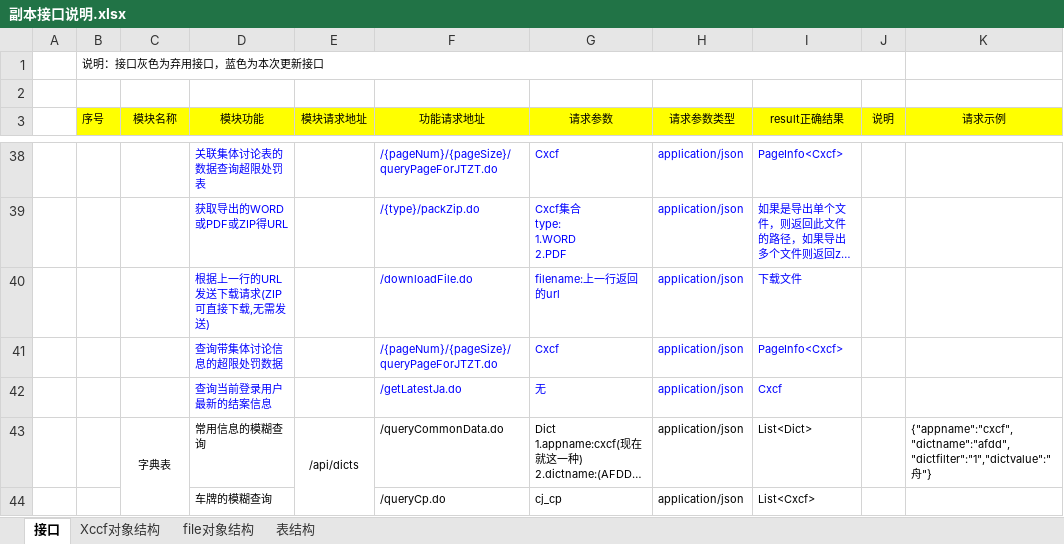
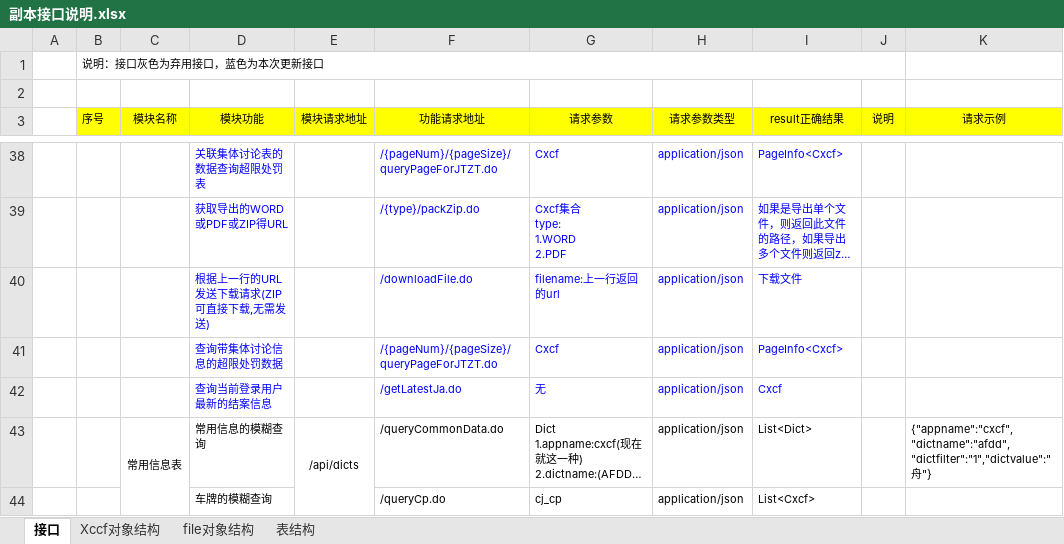
Before and after one commit to XincanBeta/platform-zhoushan, an Excel workbook: docs/对接文档/副本接口说明.xlsx, sheet 接口, drawn as a sheet; only a part is shown, gaps mark what is left out; long unchanged cells end in …; values as stored, in another font and other column widths than the file's, no borders; the diff covers the shown part only; the diff names each change by its address in the sheet, - before the commit and + after, or states it on an @@ line.

Commit message:
更新了接口文档

```diff
--- a/docs/对接文档/副本接口说明.xlsx (sheet 接口)
+++ b/docs/对接文档/副本接口说明.xlsx (sheet 接口)
-C43 (模块名称): 字典表
+C43 (模块名称): 常用信息表
```
Also changed, not shown: 1 added row, 1 removed row, 8 edited cells and cell formats elsewhere in this sheet.
